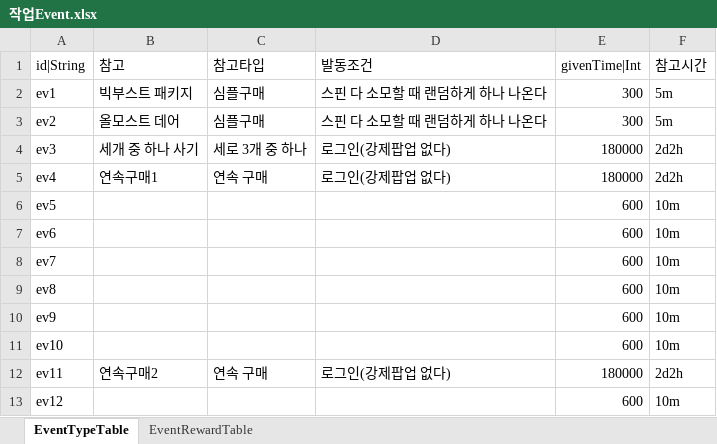
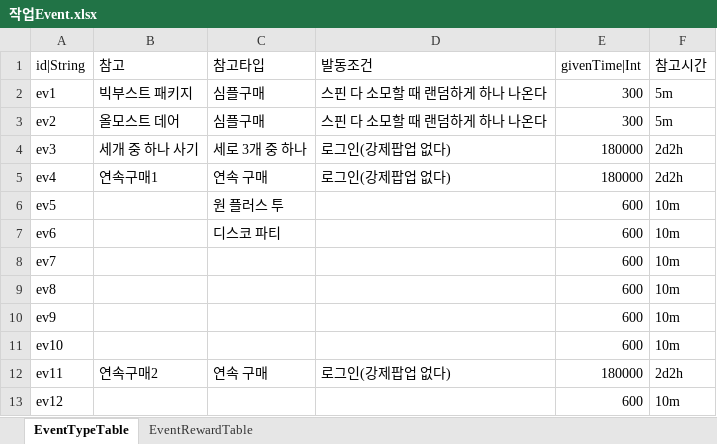
Before and after one commit to hayannal/ProjectNameless, an Excel workbook: Excel/작업Event.xlsx, sheet EventTypeTable, drawn as a sheet; values as stored, in another font and other column widths than the file's, no borders; the diff names each change by its address in the sheet, - before the commit and + after, or states it on an @@ line.

```diff
--- a/Excel/작업Event.xlsx (sheet EventTypeTable)
+++ b/Excel/작업Event.xlsx (sheet EventTypeTable)
-C6 (참고타입): (empty)
+C6 (참고타입): 원 플러스 투
-C7 (참고타입): (empty)
+C7 (참고타입): 디스코 파티
```
Also changed, not shown: sheet EventRewardTable, Excel/Event.xlsx.
